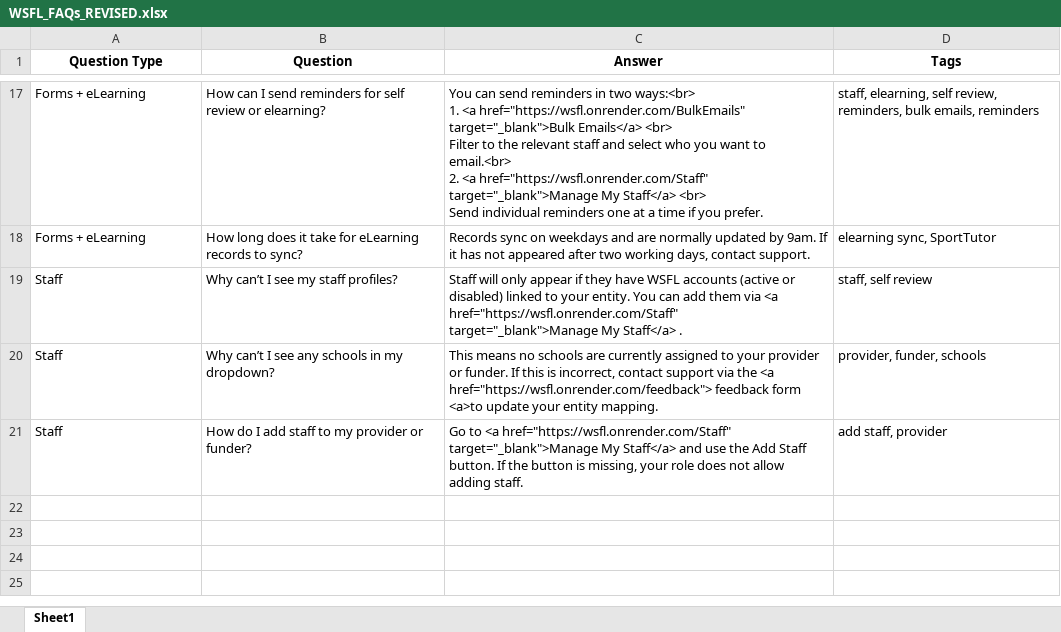
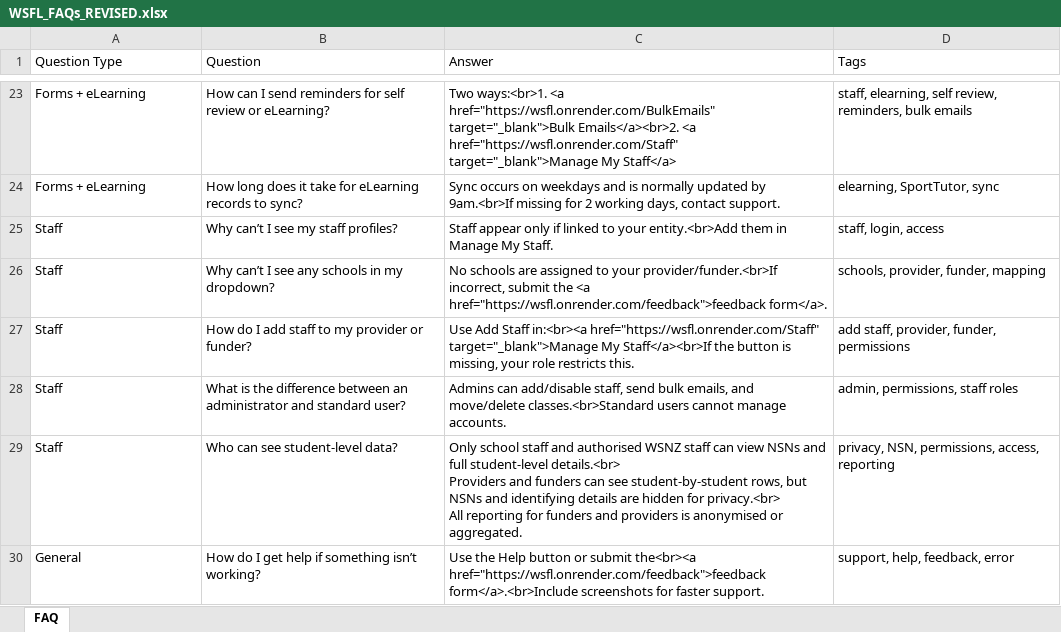
Before and after one commit to StellaWSNZ/flask-wsfl-app, an Excel workbook: app/static/WSFL_FAQs_REVISED.xlsx, sheet FAQ, drawn as a sheet; only a part is shown, gaps mark what is left out; values as stored, in another font and other column widths than the file's, no borders; addresses are those after the commit; ↵ is a line break in a cell; the diff covers the shown part only; the diff names each change by its address in the sheet, - before the commit and + after, or states it on an @@ line.

```diff
--- a/app/static/WSFL_FAQs_REVISED.xlsx (sheet FAQ)
+++ b/app/static/WSFL_FAQs_REVISED.xlsx (sheet FAQ)
-sheet tab: Sheet1
+sheet tab: FAQ
@@ A1:D1 bold: on → off, alignment: center → left @@
-B23 (Question): …review or elearning?
+B23 (Question): …review or eLearning?
-C23 (Answer): You can send reminders in two ways:<br> ↵ 1. <a href="https://wsfl.onrender.com/BulkEmails" target="_blank">Bulk Emails</a> <br> ↵ Filter to the relevant staff and select who you want to email.<br> ↵ 2. <a href="https://wsfl.onrender.com/Staff" target="_blank">Manage My Staff</a> <br> ↵ Send individual reminders one at a time if you prefer.
+C23 (Answer): Two ways:<br>1. <a href="https://wsfl.onrender.com/BulkEmails" target="_blank">Bulk Emails</a><br>2. <a href="https://wsfl.onrender.com/Staff" target="_blank">Manage My Staff</a>
-D23 (Tags): …reminders, bulk emails, reminders
+D23 (Tags): …reminders, bulk emails
-C24 (Answer): Records sync on weekdays and are normally updated by 9am. If it has not appeared after two working days,…
+C24 (Answer): Sync occurs on weekdays and is normally updated by 9am.<br>If missing for 2 working days,…
-D24 (Tags): elearning sync, SportTutor
+D24 (Tags): elearning, SportTutor, sync
-C25 (Answer): Staff will only appear if they have WSFL accounts (active or disabled) linked to your entity. You can add them via <a href="https://wsfl.onrender.com/Staff" target="_blank">Manage My Staff</a> .
+C25 (Answer): Staff appear only if linked to your entity.<br>Add them in Manage My Staff.
-D25 (Tags): staff, self review
+D25 (Tags): staff, login, access
-C26 (Answer): This means no schools are currently assigned to your provider or funder. If this is incorrect, contact support via the <a href="https://wsfl.onrender.com/feedback"> feedback form <a>to update your entity mapping.
+C26 (Answer): No schools are assigned to your provider/funder.<br>If incorrect, submit the <a href="https://wsfl.onrender.com/feedback">feedback form</a>.
-D26 (Tags): provider, funder, schools
+D26 (Tags): schools, provider, funder, mapping
-C27 (Answer): Go to <a href="https://wsfl.onrender.com/Staff" target="_blank">Manage My Staff</a> and use the Add Staff button. If the button is missing, your role does not allow adding staff.
+C27 (Answer): Use Add Staff in:<br><a href="https://wsfl.onrender.com/Staff" target="_blank">Manage My Staff</a><br>If the button is missing, your role restricts this.
-D27 (Tags): add staff, provider
+D27 (Tags): add staff, provider, funder, permissions
+row 28: Staff | What is the difference between an administrator and standard user? | Admins can add/disable staff, send bulk emails, and move/delete classes.<br>Standard users cannot manage accounts. | admin, permissions, staff roles
+row 29: Staff | Who can see student-level data? | Only school staff and authorised WSNZ staff can view NSNs and full student-level details.<br> ↵ Providers and funders can see student-by-student rows, but NSNs and identifying details are hidden for privacy.<br> ↵ All reporting for funders and providers is anonymised or aggregated. | privacy, NSN, permissions, access, reporting
+row 30: General | How do I get help if something isn’t working? | Use the Help button or submit the<br><a href="https://wsfl.onrender.com/feedback">feedback form</a>.<br>Include screenshots for faster support. | support, help, feedback, error
```
Also changed, not shown: 6 added rows and 24 edited cells elsewhere in this sheet, 3 other files.
